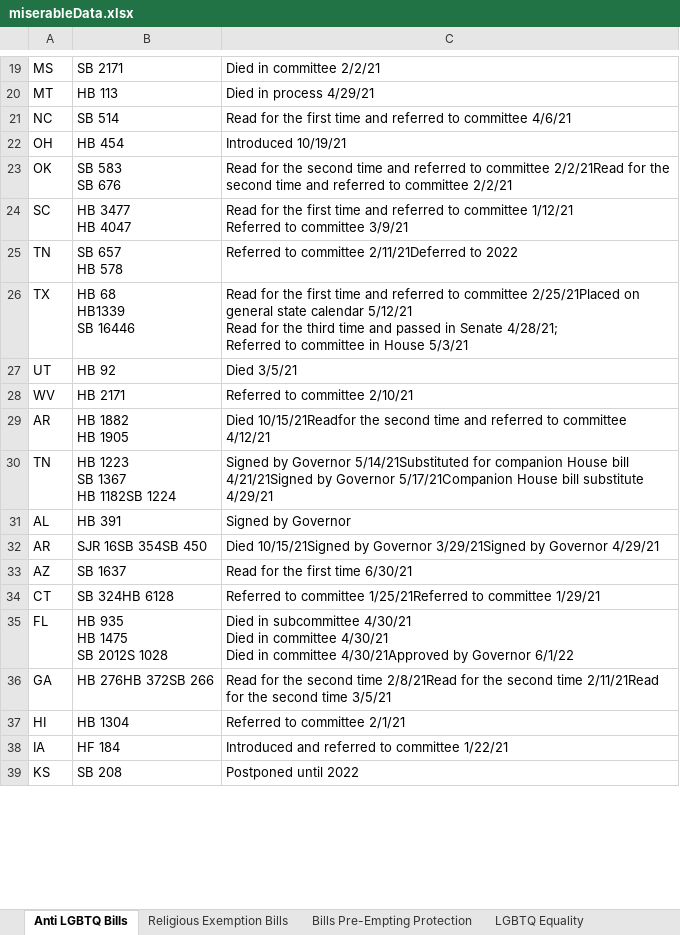
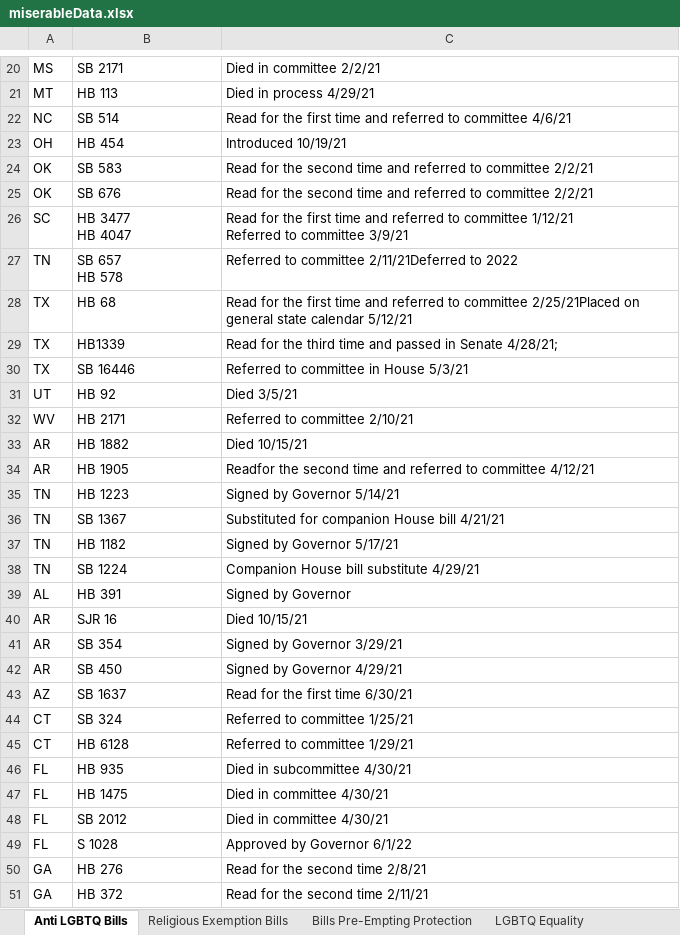
Before and after one commit to kelvinnn25/antilgbtqlegislationandcrimes, an Excel workbook: miserableData.xlsx, sheet Anti LGBTQ Bills, drawn as a sheet; only a part is shown, gaps mark what is left out; the shorter side is filled out with more unchanged rows; values as stored, in another font and other column widths than the file's, no borders; table styles not drawn; removed rows and columns are numbered as before the commit, all else as after; ↵ is a line break in a cell; the diff covers the shown part only; the diff names each change by its address in the sheet, - before the commit and + after, or states it on an @@ line.

Commit message:
asddasdasda
https://www.aclu.org/legislation-affecting-lgbtq-rights-across-country-2021

```diff
--- a/miserableData.xlsx (sheet Anti LGBTQ Bills)
+++ b/miserableData.xlsx (sheet Anti LGBTQ Bills)
-B24: SB 583 ↵ SB 676
+B24: SB 583
-C24: …to committee 2/2/21Read for the second time and referred to committee 2/2/21
+C24: …to committee 2/2/21
+row 25: OK | SB 676 | Read for the second time and referred to committee 2/2/21
-B28: HB 68 ↵ HB1339 ↵ SB 16446
+B28: HB 68
-C28: …calendar 5/12/21 ↵ Read for the third time and passed in Senate 4/28/21; ↵ Referred to committee in House 5/3/21
+C28: …calendar 5/12/21
+row 29: TX | HB1339 | Read for the third time and passed in Senate 4/28/21;
+row 30: TX | SB 16446 | Referred to committee in House 5/3/21
+row 33: AR | HB 1882 | Died 10/15/21
-B34: HB 1882 ↵ HB 1905
+B34: HB 1905
-C34: Died 10/15/21Readfor the second…
+C34: Readfor the second…
-row 30: TN | HB 1223 ↵ SB 1367 ↵ HB 1182SB 1224 | Signed by Governor 5/14/21Substituted for companion House bill 4/21/21Signed by Governor 5/17/21Companion House bill substitute 4/29/21
+row 35: TN | HB 1223 | Signed by Governor 5/14/21
+row 36: TN | SB 1367 | Substituted for companion House bill 4/21/21
+row 37: TN | HB 1182 | Signed by Governor 5/17/21
+row 38: TN | SB 1224 | Companion House bill substitute 4/29/21
-row 32: AR | SJR 16SB 354SB 450 | Died 10/15/21Signed by Governor 3/29/21Signed by Governor 4/29/21
+row 40: AR | SJR 16 | Died 10/15/21
+row 41: AR | SB 354 | Signed by Governor 3/29/21
+row 42: AR | SB 450 | Signed by Governor 4/29/21
+row 44: CT | SB 324 | Referred to committee 1/25/21
-B45: SB 324HB 6128
+B45: HB 6128
-C45: Referred to committee 1/25/21Referred to committee 1/29/21
+C45: Referred to committee 1/29/21
-row 35: FL | HB 935 ↵ HB 1475 ↵ SB 2012S 1028 | Died in subcommittee 4/30/21 ↵ Died in committee 4/30/21 ↵ Died in committee 4/30/21Approved by Governor 6/1/22
-row 36: GA | HB 276HB 372SB 266 | Read for the second time 2/8/21Read for the second time 2/11/21Read for the second time 3/5/21
+row 46: FL | HB 935 | Died in subcommittee 4/30/21
+row 47: FL | HB 1475 | Died in committee 4/30/21
+row 48: FL | SB 2012 | Died in committee 4/30/21
+row 49: FL | S 1028 | Approved by Governor 6/1/22
+row 50: GA | HB 276 | Read for the second time 2/8/21
+row 51: GA | HB 372 | Read for the second time 2/11/21
```
Also changed, not shown: 11 added rows, 1 removed row and 8 edited cells elsewhere in this sheet.
